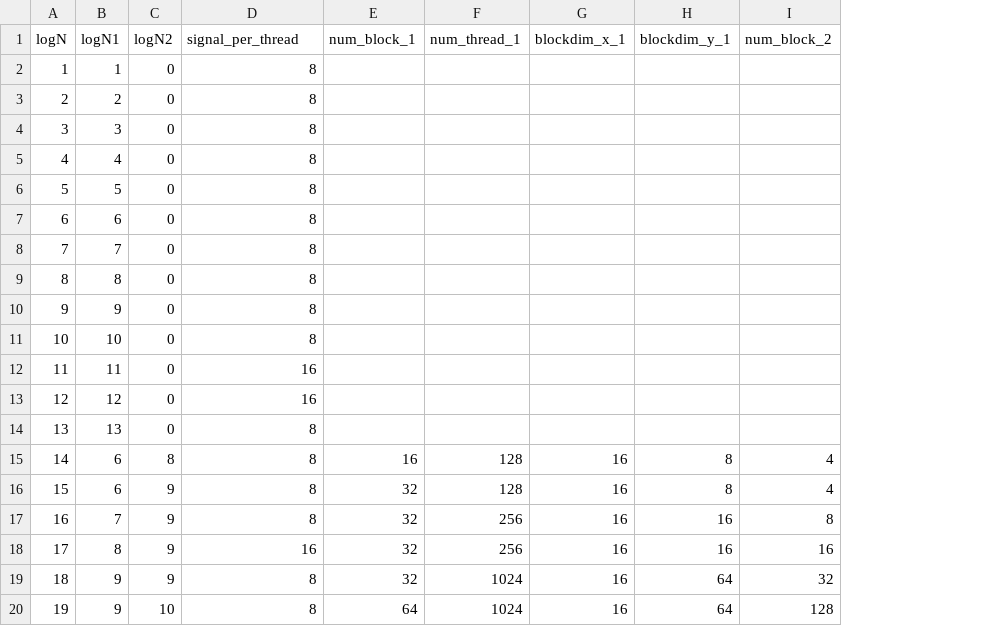
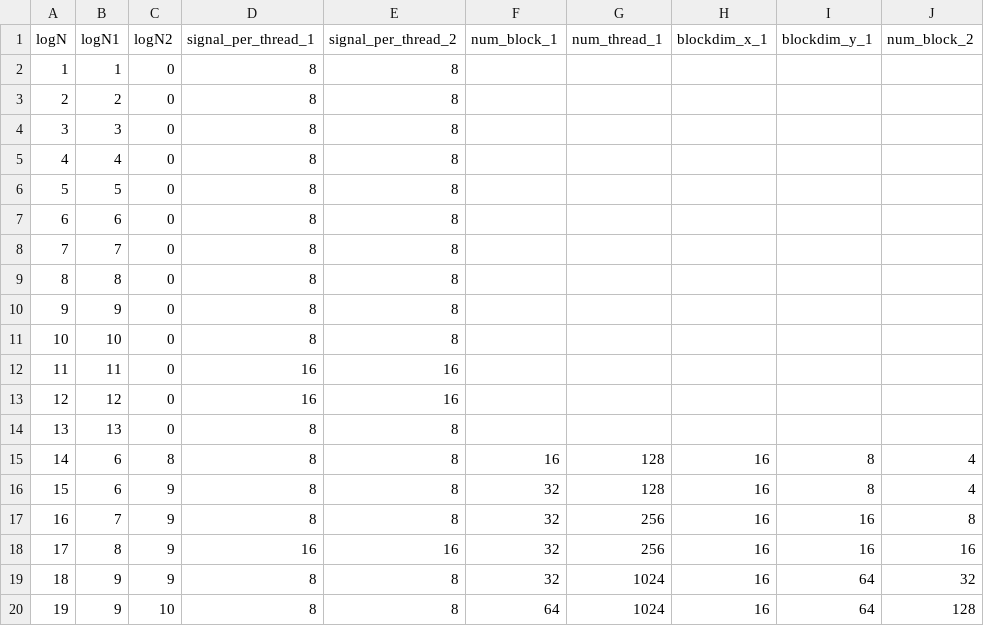
Before and after one commit to shixun404/HPCDeepNeuralNetworks, a CSV file: kernel/ft_fft/include/code_gen/parameter.csv, drawn as a sheet; only a part is shown; the diff names each change by its address in the sheet, - before the commit and + after, or states it on an @@ line.

Commit message:
update

```diff
--- a/kernel/ft_fft/include/code_gen/parameter.csv
+++ b/kernel/ft_fft/include/code_gen/parameter.csv
+column E (signal_per_thread_2), rows 2-20: 8 | 8 | 8 | 8 | 8 | 8 | 8 | 8 | 8 | 8 | 16 | 16 | 8 | 8 | 8 | 8 | 16 | 8 | 8
-D1: signal_per_thread
+D1: signal_per_thread_1
```
